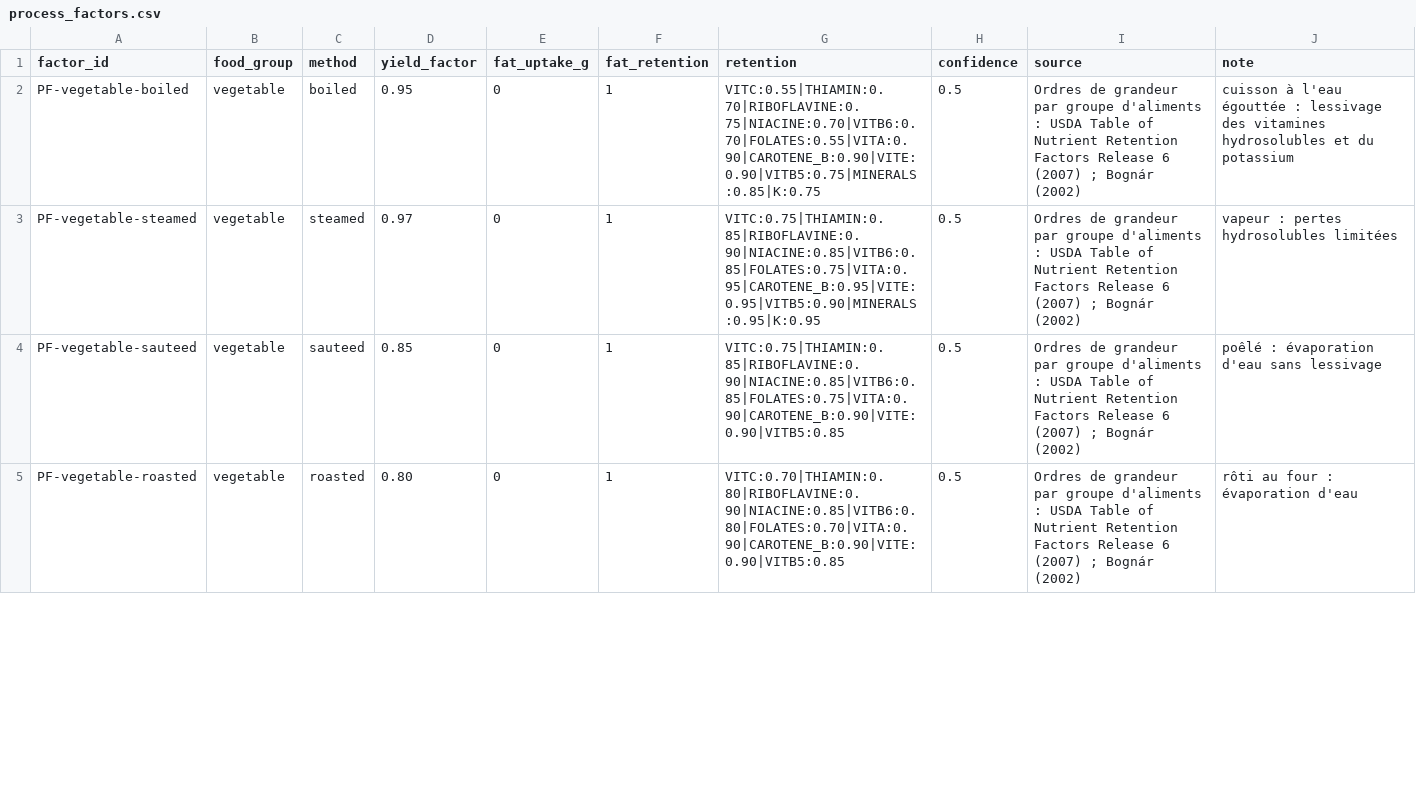
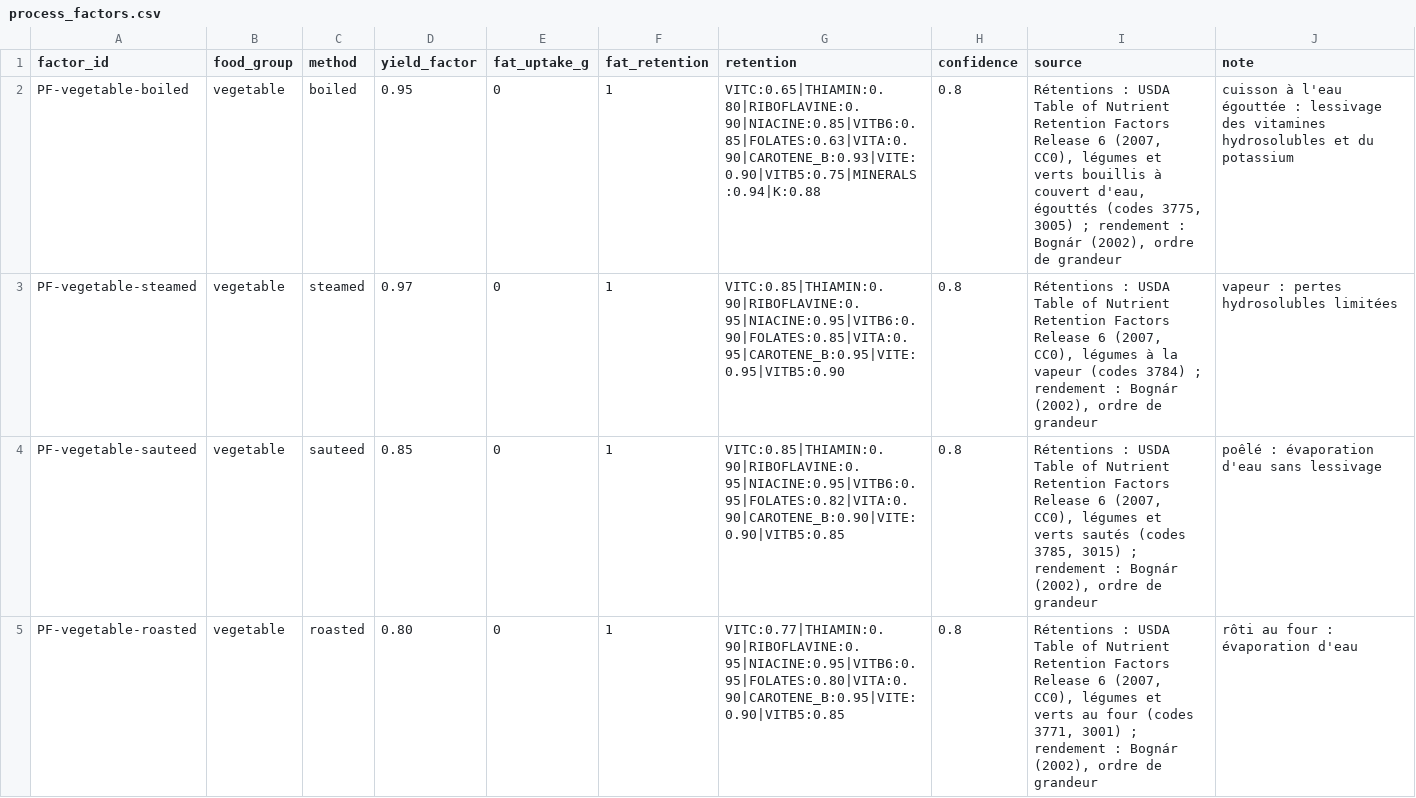
Before and after one commit to Ge-LAG/MaestroPesto, a CSV file: assets/database-enrichment/process_factors.csv, drawn as a sheet; only a part is shown; the diff covers the shown part only.

```diff
--- a/assets/database-enrichment/process_factors.csv
+++ b/assets/database-enrichment/process_factors.csv
@@ -1,5 +1,5 @@
 factor_id,food_group,method,yield_factor,fat_uptake_g,fat_retention,retention,confidence,source,note
-PF-vegetable-boiled,vegetable,boiled,0.95,0,1,VITC:0.55|THIAMIN:0.70|RIBOFLAVINE:0.75|NIACINE:0.70|VITB6:0.70|FOLATES:0.55|VITA:0.90|CAROTENE_B:0.90|VITE:0.90|VITB5:0.75|MINERALS:0.85|K:0.75,0.5,Ordres de grandeur par groupe d'aliments : USDA Table of Nutrient Retention Factors Release 6 (2007) ; Bognár (2002),cuisson à l'eau égouttée : lessivage des vitamines hydrosolubles et du potassium
-PF-vegetable-steamed,vegetable,steamed,0.97,0,1,VITC:0.75|THIAMIN:0.85|RIBOFLAVINE:0.90|NIACINE:0.85|VITB6:0.85|FOLATES:0.75|VITA:0.95|CAROTENE_B:0.95|VITE:0.95|VITB5:0.90|MINERALS:0.95|K:0.95,0.5,Ordres de grandeur par groupe d'aliments : USDA Table of Nutrient Retention Factors Release 6 (2007) ; Bognár (2002),vapeur : pertes hydrosolubles limitées
-PF-vegetable-sauteed,vegetable,sauteed,0.85,0,1,VITC:0.75|THIAMIN:0.85|RIBOFLAVINE:0.90|NIACINE:0.85|VITB6:0.85|FOLATES:0.75|VITA:0.90|CAROTENE_B:0.90|VITE:0.90|VITB5:0.85,0.5,Ordres de grandeur par groupe d'aliments : USDA Table of Nutrient Retention Factors Release 6 (2007) ; Bognár (2002),poêlé : évaporation d'eau sans lessivage
-PF-vegetable-roasted,vegetable,roasted,0.80,0,1,VITC:0.70|THIAMIN:0.80|RIBOFLAVINE:0.90|NIACINE:0.85|VITB6:0.80|FOLATES:0.70|VITA:0.90|CAROTENE_B:0.90|VITE:0.90|VITB5:0.85,0.5,Ordres de grandeur par groupe d'aliments : USDA Table of Nutrient Retention Factors Release 6 (2007) ; Bognár (2002),rôti au four : évaporation d'eau
+PF-vegetable-boiled,vegetable,boiled,0.95,0,1,VITC:0.65|THIAMIN:0.80|RIBOFLAVINE:0.90|NIACINE:0.85|VITB6:0.85|FOLATES:0.63|VITA:0.90|CAROTENE_B:0.93|VITE:0.90|VITB5:0.75|MINERALS:0.94|K:0.88,0.8,"Rétentions : USDA Table of Nutrient Retention Factors Release 6 (2007, CC0), légumes et verts bouillis à couvert d'eau, égouttés (codes 3775, 3005) ; rendement : Bognár (2002), ordre de grandeur",cuisson à l'eau égouttée : lessivage des vitamines hydrosolubles et du potassium
+PF-vegetable-steamed,vegetable,steamed,0.97,0,1,VITC:0.85|THIAMIN:0.90|RIBOFLAVINE:0.95|NIACINE:0.95|VITB6:0.90|FOLATES:0.85|VITA:0.95|CAROTENE_B:0.95|VITE:0.95|VITB5:0.90,0.8,"Rétentions : USDA Table of Nutrient Retention Factors Release 6 (2007, CC0), légumes à la vapeur (codes 3784) ; rendement : Bognár (2002), ordre de grandeur",vapeur : pertes hydrosolubles limitées
+PF-vegetable-sauteed,vegetable,sauteed,0.85,0,1,VITC:0.85|THIAMIN:0.90|RIBOFLAVINE:0.95|NIACINE:0.95|VITB6:0.95|FOLATES:0.82|VITA:0.90|CAROTENE_B:0.90|VITE:0.90|VITB5:0.85,0.8,"Rétentions : USDA Table of Nutrient Retention Factors Release 6 (2007, CC0), légumes et verts sautés (codes 3785, 3015) ; rendement : Bognár (2002), ordre de grandeur",poêlé : évaporation d'eau sans lessivage
+PF-vegetable-roasted,vegetable,roasted,0.80,0,1,VITC:0.77|THIAMIN:0.90|RIBOFLAVINE:0.95|NIACINE:0.95|VITB6:0.95|FOLATES:0.80|VITA:0.90|CAROTENE_B:0.95|VITE:0.90|VITB5:0.85,0.8,"Rétentions : USDA Table of Nutrient Retention Factors Release 6 (2007, CC0), légumes et verts au four (codes 3771, 3001) ; rendement : Bognár (2002), ordre de grandeur",rôti au four : évaporation d'eau
```
Also changed, not shown: 186 edited cells elsewhere in this file, 3 other files.
